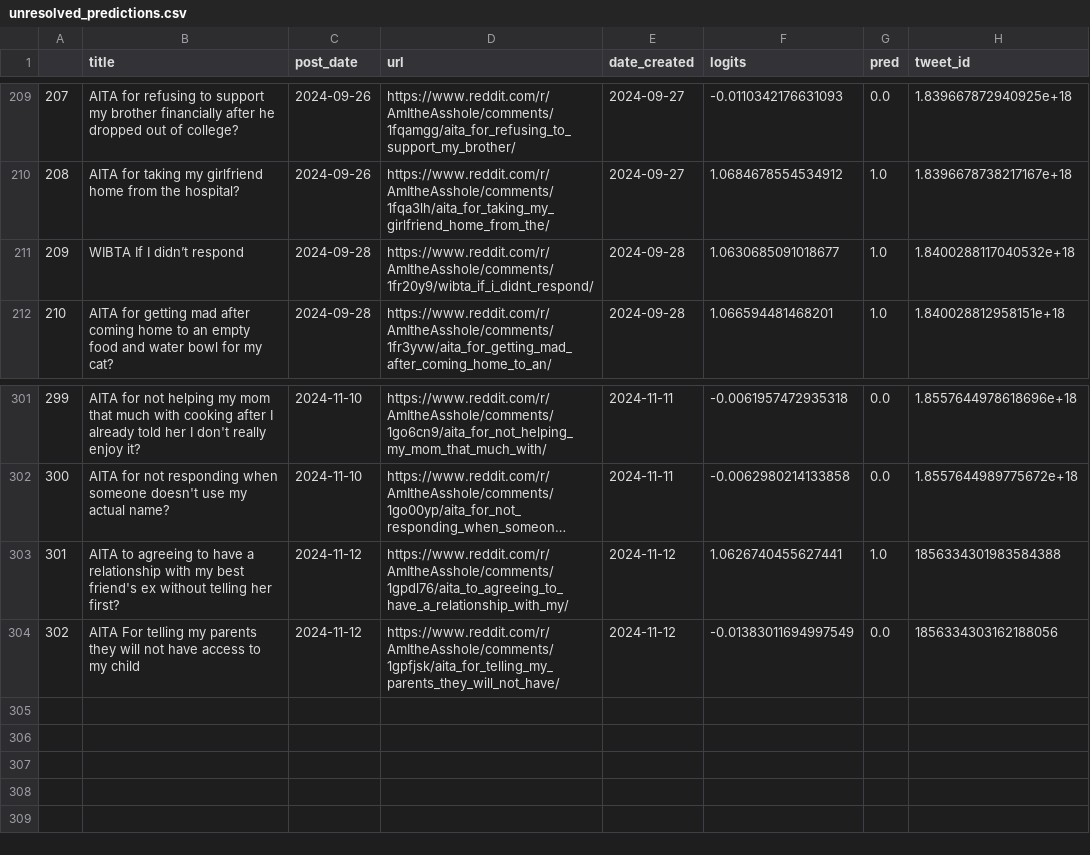
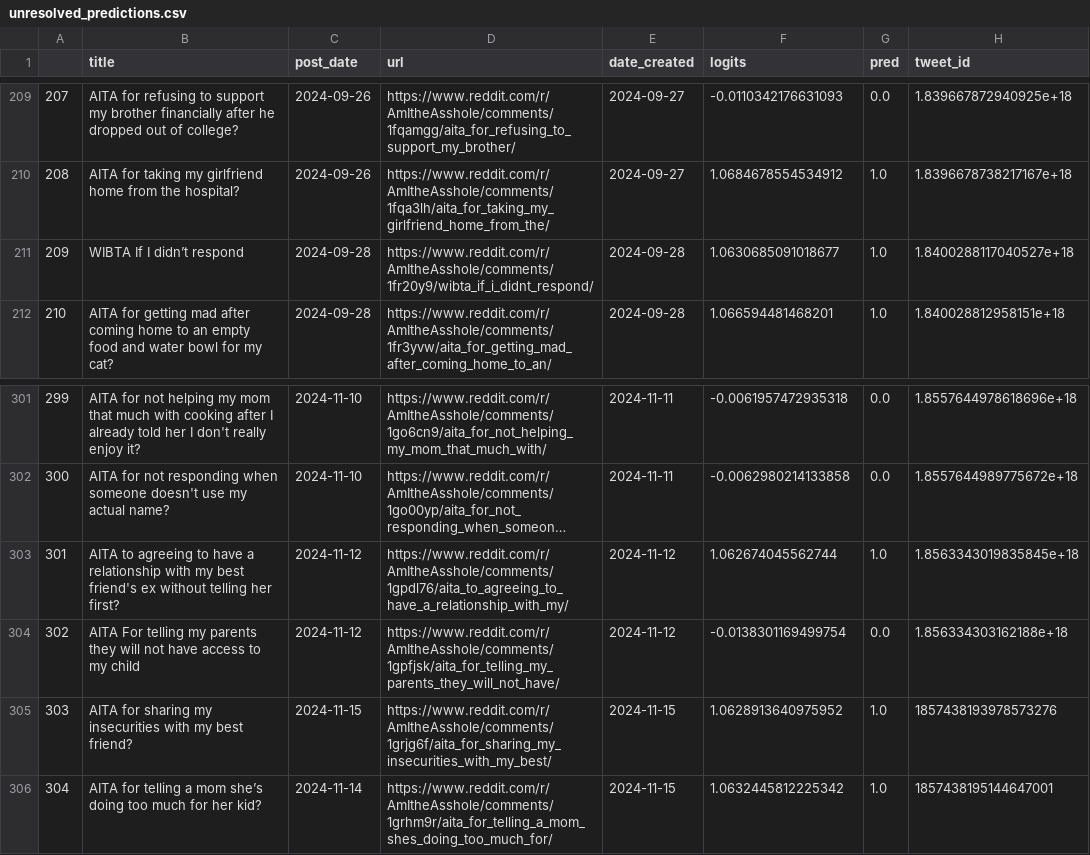
Before and after one commit to walkerped/aita_kaggle_app_tracking, a CSV file: app_tracking/prediction_sheets/unresolved_predictions.csv, drawn as a sheet; only a part is shown, gaps mark what is left out; long unchanged cells end in …; the diff names each change by its address in the sheet, - before the commit and + after, or states it on an @@ line.

Commit message:
kaggle update tracking sheets

```diff
--- a/app_tracking/prediction_sheets/unresolved_predictions.csv
+++ b/app_tracking/prediction_sheets/unresolved_predictions.csv
-H211 (tweet_id): 1.8400288117040532e+18
+H211 (tweet_id): 1.8400288117040527e+18
-F303 (logits): 1.0626740455627441
+F303 (logits): 1.062674045562744
-H303 (tweet_id): 1856334301983584388
+H303 (tweet_id): 1.8563343019835845e+18
-F304 (logits): -0.01383011694997549
+F304 (logits): -0.0138301169499754
-H304 (tweet_id): 1856334303162188056
+H304 (tweet_id): 1.856334303162188e+18
+row 305: 303 | AITA for sharing my insecurities with my best friend? | 2024-11-15 | https://www.reddit.com/r/AmItheAsshole/comments/1grjg6f/aita_for_sharing_my_insecurities_with_my_best/ | 2024-11-15 | 1.0628913640975952 | 1.0 | 1857438193978573276
+row 306: 304 | AITA for telling a mom she’s doing too much for her kid? | 2024-11-14 | https://www.reddit.com/r/AmItheAsshole/comments/1grhm9r/aita_for_telling_a_mom_shes_doing_too_much_for/ | 2024-11-15 | 1.0632445812225342 | 1.0 | 1857438195144647001
```
Also changed, not shown: 5 other files.
